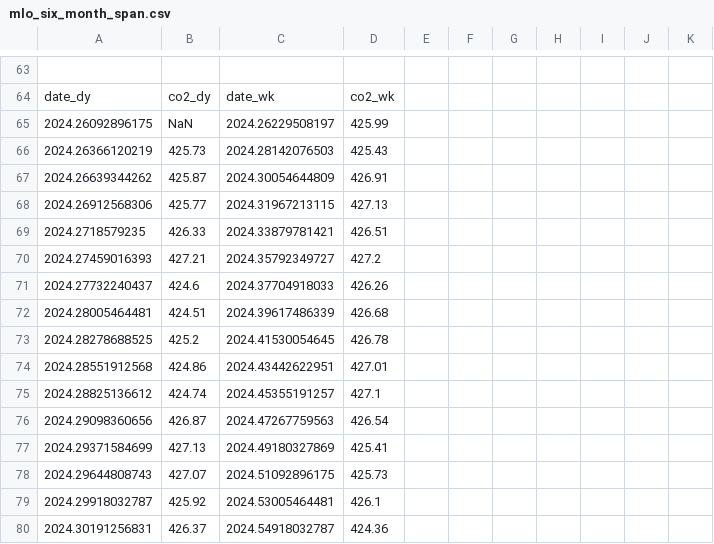
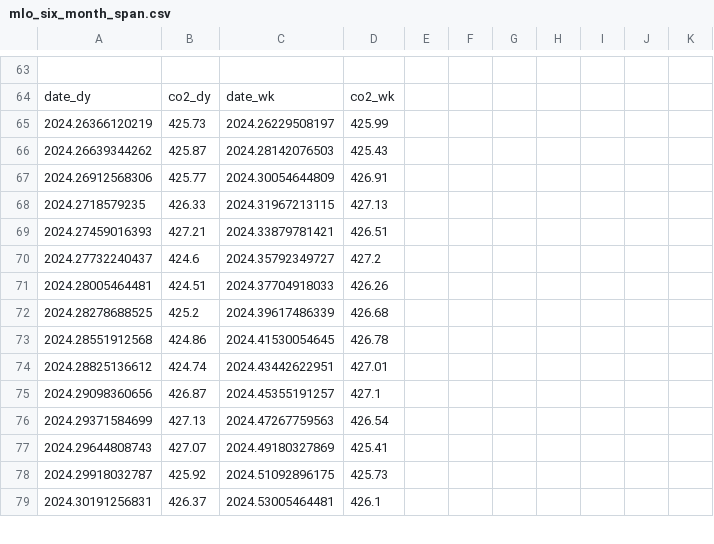
Before and after one commit to sio-co2o2/keelingcurve_notebooks, a CSV file: preliminary_data/mlo/mlo_six_month_span.csv, drawn as a sheet; only a part is shown, gaps mark what is left out; the diff covers the shown part only.

```diff
--- a/preliminary_data/mlo/mlo_six_month_span.csv
+++ b/preliminary_data/mlo/mlo_six_month_span.csv
@@ -66,17 +66,16 @@
 date_dy,co2_dy,date_wk,co2_wk
-2024.26092896175,NaN,2024.26229508197,425.99
-2024.26366120219,425.73,2024.28142076503,425.43
-2024.26639344262,425.87,2024.30054644809,426.91
-2024.26912568306,425.77,2024.31967213115,427.13
-2024.2718579235,426.33,2024.33879781421,426.51
-2024.27459016393,427.21,2024.35792349727,427.2
-2024.27732240437,424.6,2024.37704918033,426.26
-2024.28005464481,424.51,2024.39617486339,426.68
-2024.28278688525,425.2,2024.41530054645,426.78
-2024.28551912568,424.86,2024.43442622951,427.01
-2024.28825136612,424.74,2024.45355191257,427.1
-2024.29098360656,426.87,2024.47267759563,426.54
-2024.29371584699,427.13,2024.49180327869,425.41
-2024.29644808743,427.07,2024.51092896175,425.73
-2024.29918032787,425.92,2024.53005464481,426.1
-2024.30191256831,426.37,2024.54918032787,424.36
+2024.26366120219,425.73,2024.26229508197,425.99
+2024.26639344262,425.87,2024.28142076503,425.43
+2024.26912568306,425.77,2024.30054644809,426.91
+2024.2718579235,426.33,2024.31967213115,427.13
+2024.27459016393,427.21,2024.33879781421,426.51
+2024.27732240437,424.6,2024.35792349727,427.2
+2024.28005464481,424.51,2024.37704918033,426.26
+2024.28278688525,425.2,2024.39617486339,426.68
+2024.28551912568,424.86,2024.41530054645,426.78
+2024.28825136612,424.74,2024.43442622951,427.01
+2024.29098360656,426.87,2024.45355191257,427.1
+2024.29371584699,427.13,2024.47267759563,426.54
+2024.29644808743,427.07,2024.49180327869,425.41
+2024.29918032787,425.92,2024.51092896175,425.73
+2024.30191256831,426.37,2024.53005464481,426.1
```
Also changed, not shown: 34 edited cells elsewhere in this file, preliminary_data/mlo/mlo_full_record_now_span.csv, preliminary_data/mlo/mlo_one_month_span.csv, 2 other files.
